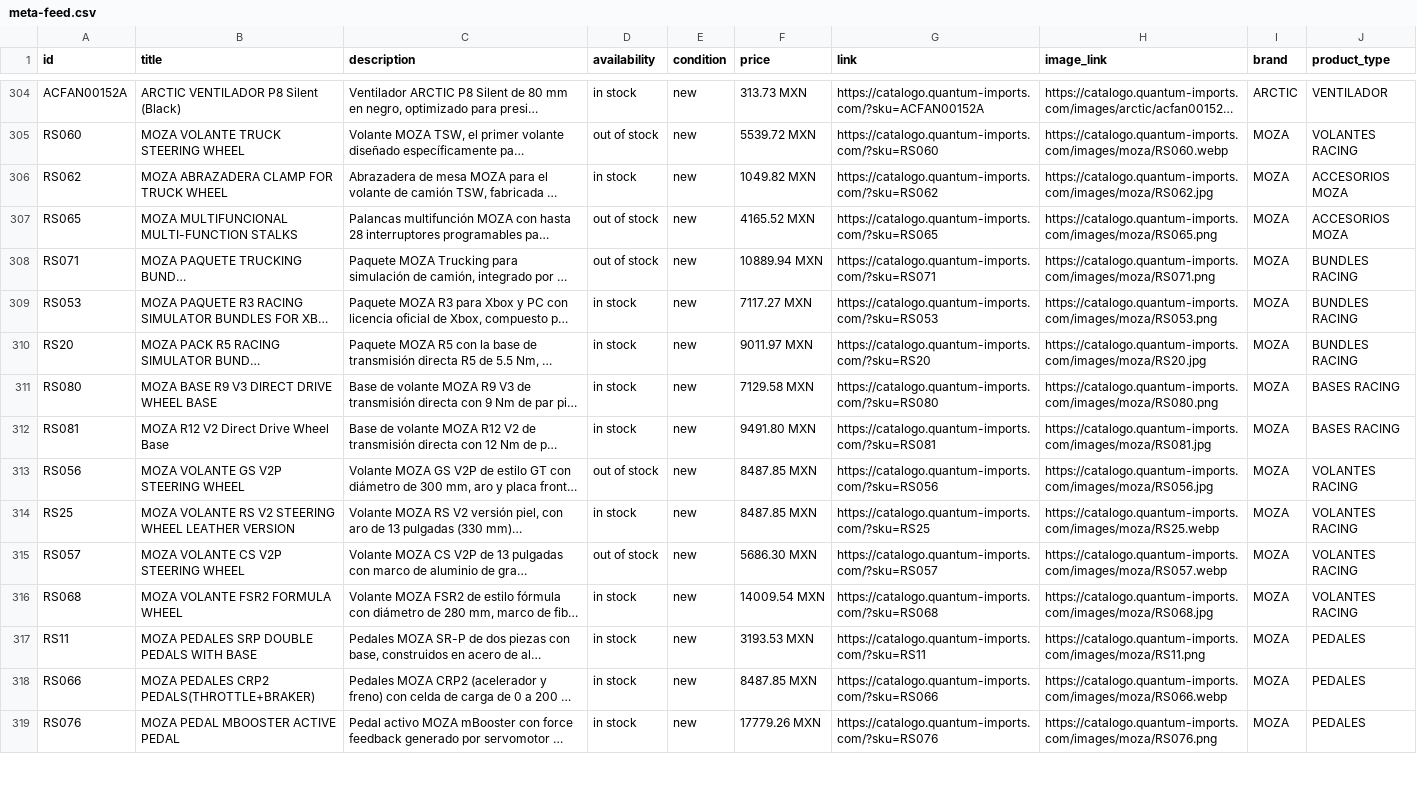
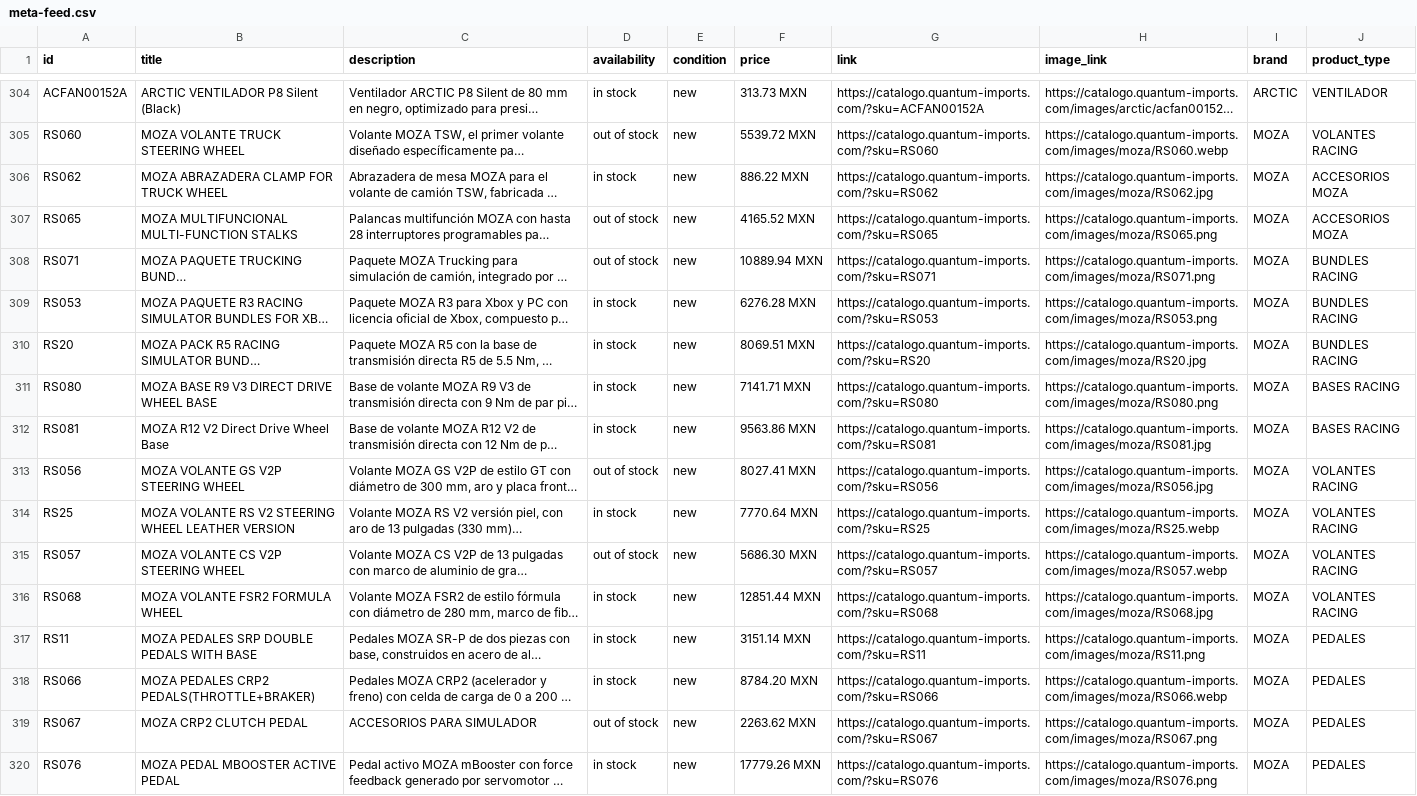
Before and after one commit to ValeCuencaH/quantum-catalogo-digital, a CSV file: meta-feed.csv, drawn as a sheet; only a part is shown, gaps mark what is left out; long unchanged cells end in …; the diff covers the shown part only; the diff names each change by its address in the sheet, - before the commit and + after, or states it on an @@ line.

Commit message:
Sync meta-feed.csv desde Odoo

```diff
--- a/meta-feed.csv
+++ b/meta-feed.csv
-F306 (price): 1049.82 MXN
+F306 (price): 886.22 MXN
-F309 (price): 7117.27 MXN
+F309 (price): 6276.28 MXN
-F310 (price): 9011.97 MXN
+F310 (price): 8069.51 MXN
-F311 (price): 7129.58 MXN
+F311 (price): 7141.71 MXN
-F312 (price): 9491.80 MXN
+F312 (price): 9563.86 MXN
-F313 (price): 8487.85 MXN
+F313 (price): 8027.41 MXN
-F314 (price): 8487.85 MXN
+F314 (price): 7770.64 MXN
-F316 (price): 14009.54 MXN
+F316 (price): 12851.44 MXN
-F317 (price): 3193.53 MXN
+F317 (price): 3151.14 MXN
-F318 (price): 8487.85 MXN
+F318 (price): 8784.20 MXN
+row 319: RS067 | MOZA CRP2 CLUTCH PEDAL | ACCESORIOS PARA SIMULADOR | out of stock | new | 2263.62 MXN | https://catalogo.quantum-imports.com/?sku=RS067 | https://catalogo.quantum-imports.com/images/moza/RS067.png | MOZA | PEDALES
```
Also changed, not shown: 14 edited cells elsewhere in this file.
